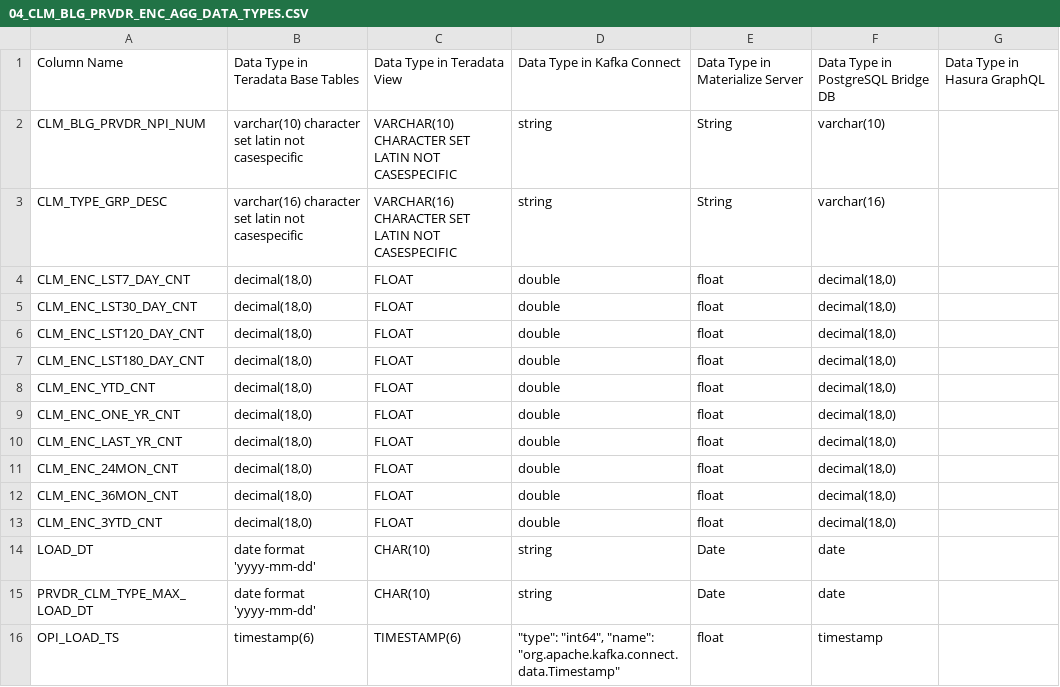
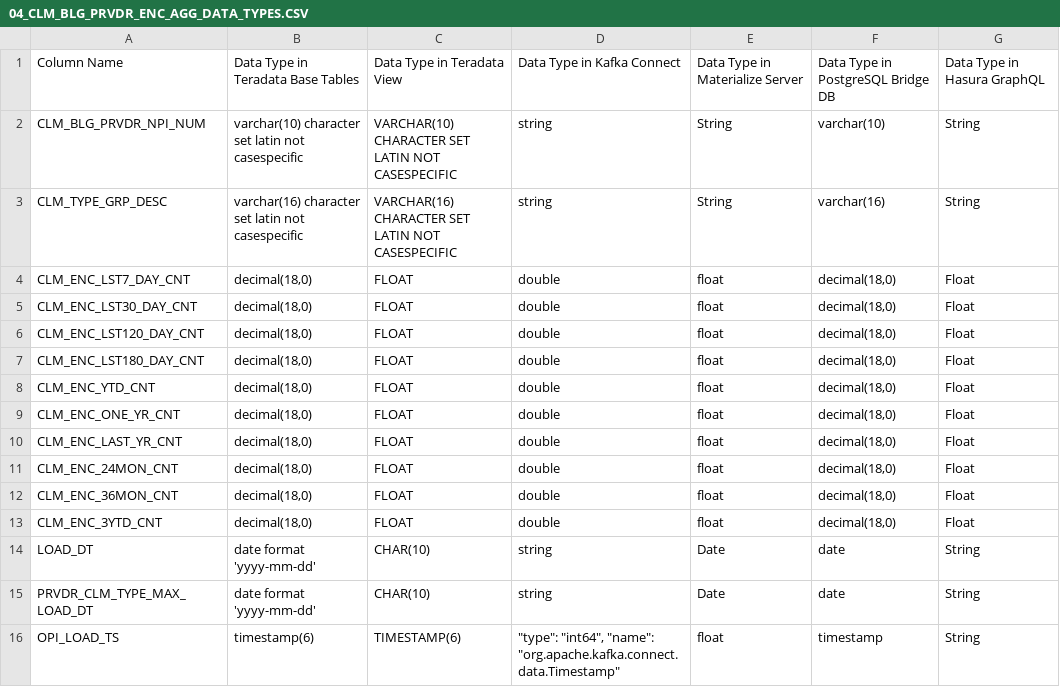
Before and after one commit to Varadsingh/daas-code-gen-dev, a CSV file: generated/csv/04_CLM_BLG_PRVDR_ENC_AGG_DATA_TYPES.CSV, drawn as a sheet.

```diff
--- a/generated/csv/04_CLM_BLG_PRVDR_ENC_AGG_DATA_TYPES.CSV
+++ b/generated/csv/04_CLM_BLG_PRVDR_ENC_AGG_DATA_TYPES.CSV
@@ -1,16 +1,16 @@
 Column Name,Data Type in Teradata Base Tables,Data Type in Teradata View,Data Type in Kafka Connect,Data Type in Materialize Server,Data Type in PostgreSQL Bridge DB,Data Type in Hasura GraphQL
-CLM_BLG_PRVDR_NPI_NUM,varchar(10) character set latin not casespecific,VARCHAR(10) CHARACTER SET LATIN NOT CASESPECIFIC,string,String,varchar(10),
-CLM_TYPE_GRP_DESC,varchar(16) character set latin not casespecific,VARCHAR(16) CHARACTER SET LATIN NOT CASESPECIFIC,string,String,varchar(16),
-CLM_ENC_LST7_DAY_CNT,"decimal(18,0)",FLOAT,double,float,"decimal(18,0)",
-CLM_ENC_LST30_DAY_CNT,"decimal(18,0)",FLOAT,double,float,"decimal(18,0)",
-CLM_ENC_LST120_DAY_CNT,"decimal(18,0)",FLOAT,double,float,"decimal(18,0)",
-CLM_ENC_LST180_DAY_CNT,"decimal(18,0)",FLOAT,double,float,"decimal(18,0)",
-CLM_ENC_YTD_CNT,"decimal(18,0)",FLOAT,double,float,"decimal(18,0)",
-CLM_ENC_ONE_YR_CNT,"decimal(18,0)",FLOAT,double,float,"decimal(18,0)",
-CLM_ENC_LAST_YR_CNT,"decimal(18,0)",FLOAT,double,float,"decimal(18,0)",
-CLM_ENC_24MON_CNT,"decimal(18,0)",FLOAT,double,float,"decimal(18,0)",
-CLM_ENC_36MON_CNT,"decimal(18,0)",FLOAT,double,float,"decimal(18,0)",
-CLM_ENC_3YTD_CNT,"decimal(18,0)",FLOAT,double,float,"decimal(18,0)",
-LOAD_DT,date format 'yyyy-mm-dd',CHAR(10) ,string,Date,date,
-PRVDR_CLM_TYPE_MAX_LOAD_DT,date format 'yyyy-mm-dd',CHAR(10) ,string,Date,date,
-OPI_LOAD_TS,timestamp(6),TIMESTAMP(6),"""type"": ""int64"", ""name"": ""org.apache.kafka.connect.data.Timestamp""",float,timestamp,
+CLM_BLG_PRVDR_NPI_NUM,varchar(10) character set latin not casespecific,VARCHAR(10) CHARACTER SET LATIN NOT CASESPECIFIC,string,String,varchar(10),String
+CLM_TYPE_GRP_DESC,varchar(16) character set latin not casespecific,VARCHAR(16) CHARACTER SET LATIN NOT CASESPECIFIC,string,String,varchar(16),String
+CLM_ENC_LST7_DAY_CNT,"decimal(18,0)",FLOAT,double,float,"decimal(18,0)",Float
+CLM_ENC_LST30_DAY_CNT,"decimal(18,0)",FLOAT,double,float,"decimal(18,0)",Float
+CLM_ENC_LST120_DAY_CNT,"decimal(18,0)",FLOAT,double,float,"decimal(18,0)",Float
+CLM_ENC_LST180_DAY_CNT,"decimal(18,0)",FLOAT,double,float,"decimal(18,0)",Float
+CLM_ENC_YTD_CNT,"decimal(18,0)",FLOAT,double,float,"decimal(18,0)",Float
+CLM_ENC_ONE_YR_CNT,"decimal(18,0)",FLOAT,double,float,"decimal(18,0)",Float
+CLM_ENC_LAST_YR_CNT,"decimal(18,0)",FLOAT,double,float,"decimal(18,0)",Float
+CLM_ENC_24MON_CNT,"decimal(18,0)",FLOAT,double,float,"decimal(18,0)",Float
+CLM_ENC_36MON_CNT,"decimal(18,0)",FLOAT,double,float,"decimal(18,0)",Float
+CLM_ENC_3YTD_CNT,"decimal(18,0)",FLOAT,double,float,"decimal(18,0)",Float
+LOAD_DT,date format 'yyyy-mm-dd',CHAR(10) ,string,Date,date,String
+PRVDR_CLM_TYPE_MAX_LOAD_DT,date format 'yyyy-mm-dd',CHAR(10) ,string,Date,date,String
+OPI_LOAD_TS,timestamp(6),TIMESTAMP(6),"""type"": ""int64"", ""name"": ""org.apache.kafka.connect.data.Timestamp""",float,timestamp,String
```
Also changed, not shown: generated/csv/03_PROVIDER_PROFILE_DATA_TYPES.CSV, generated/csv/05_CLM_BLG_PRVDR_PD_AGG_DATA_TYPES.CSV, 22 other files.
